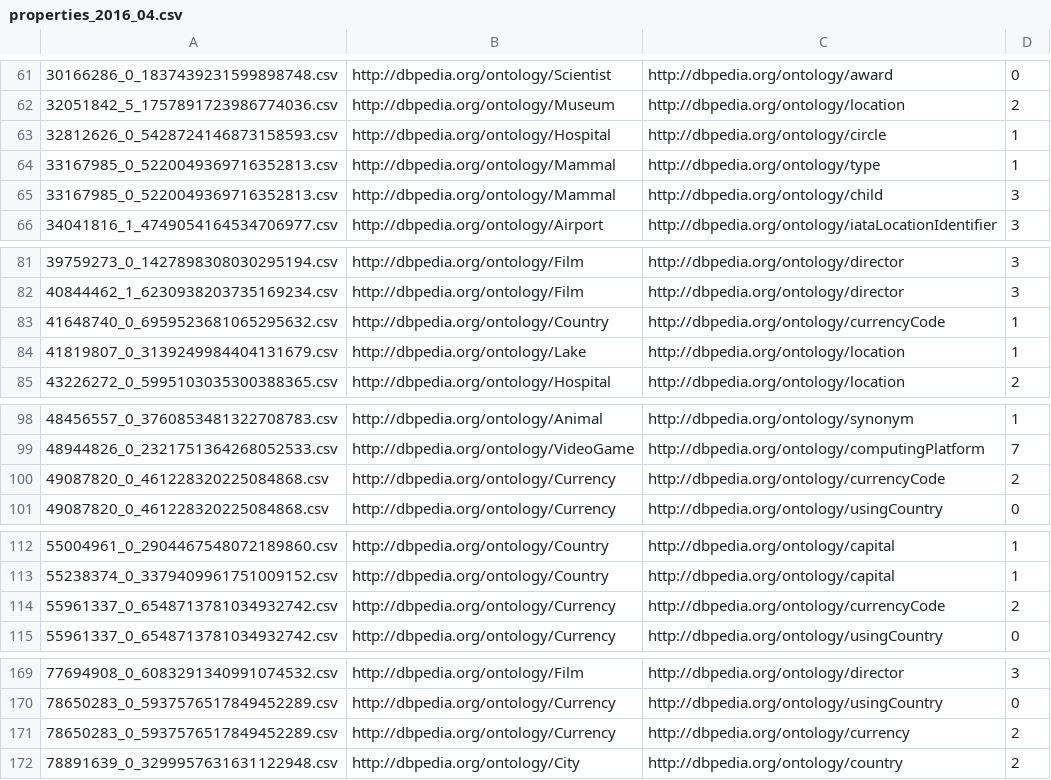
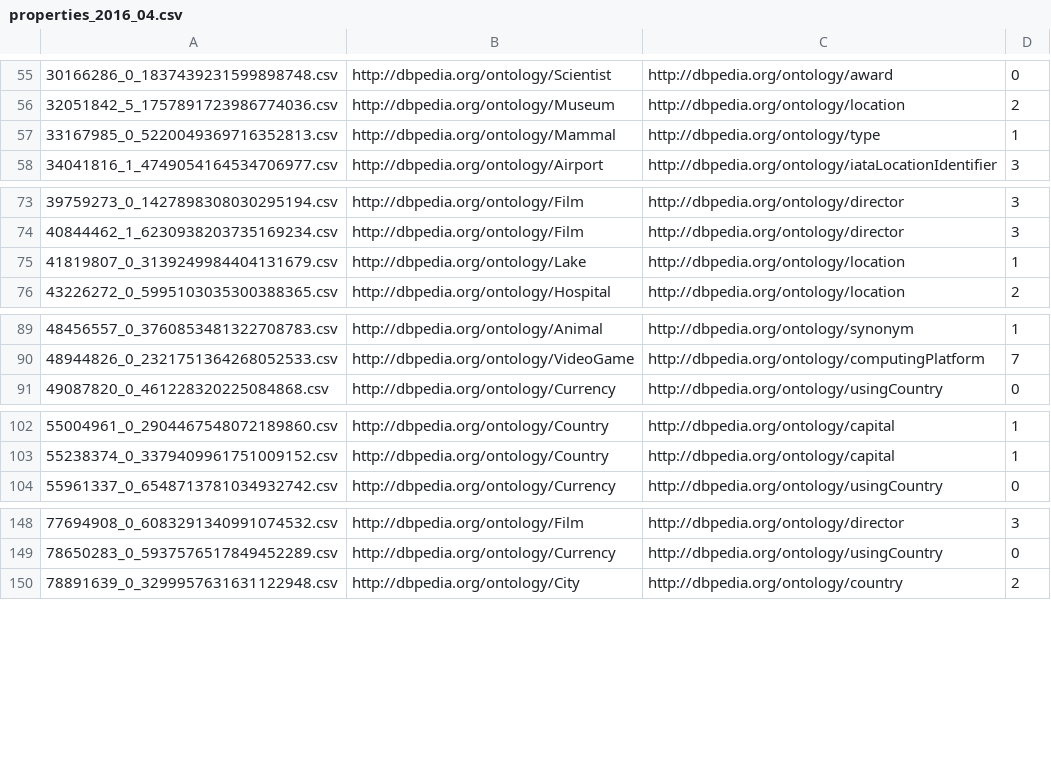
Before and after one commit to oeg-upm/tada-hdt-entity-experiment, a CSV file: datasets/t2dv2/properties_2016_04.csv, drawn as a sheet; only a part is shown, gaps mark what is left out; the diff covers the shown part only; the diff names each change by its address in the sheet, - before the commit and + after, or states it on an @@ line.

```diff
--- a/datasets/t2dv2/properties_2016_04.csv
+++ b/datasets/t2dv2/properties_2016_04.csv
-row 63: 32812626_0_5428724146873158593.csv | http://dbpedia.org/ontology/Hospital | http://dbpedia.org/ontology/circle | 1
-row 65: 33167985_0_5220049369716352813.csv | http://dbpedia.org/ontology/Mammal | http://dbpedia.org/ontology/child | 3
-row 83: 41648740_0_6959523681065295632.csv | http://dbpedia.org/ontology/Country | http://dbpedia.org/ontology/currencyCode | 1
-row 100: 49087820_0_461228320225084868.csv | http://dbpedia.org/ontology/Currency | http://dbpedia.org/ontology/currencyCode | 2
-row 114: 55961337_0_6548713781034932742.csv | http://dbpedia.org/ontology/Currency | http://dbpedia.org/ontology/currencyCode | 2
-row 171: 78650283_0_5937576517849452289.csv | http://dbpedia.org/ontology/Currency | http://dbpedia.org/ontology/currency | 2
```
Also changed, not shown: 25 removed rows elsewhere in this file, 4 other files.
